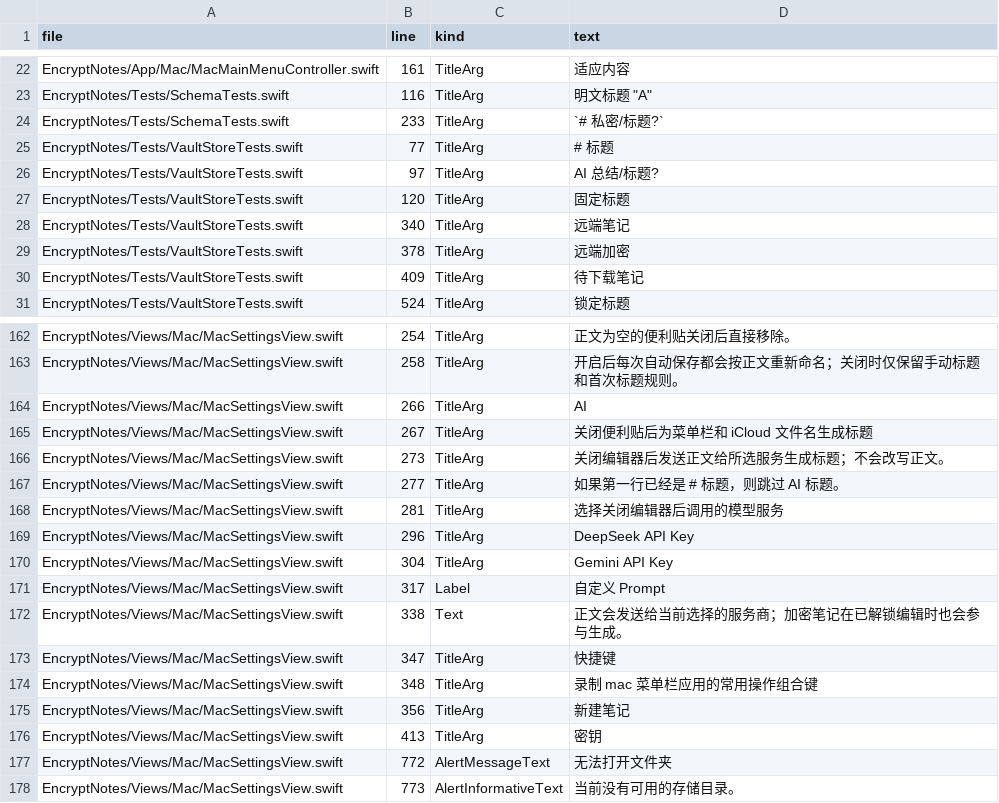
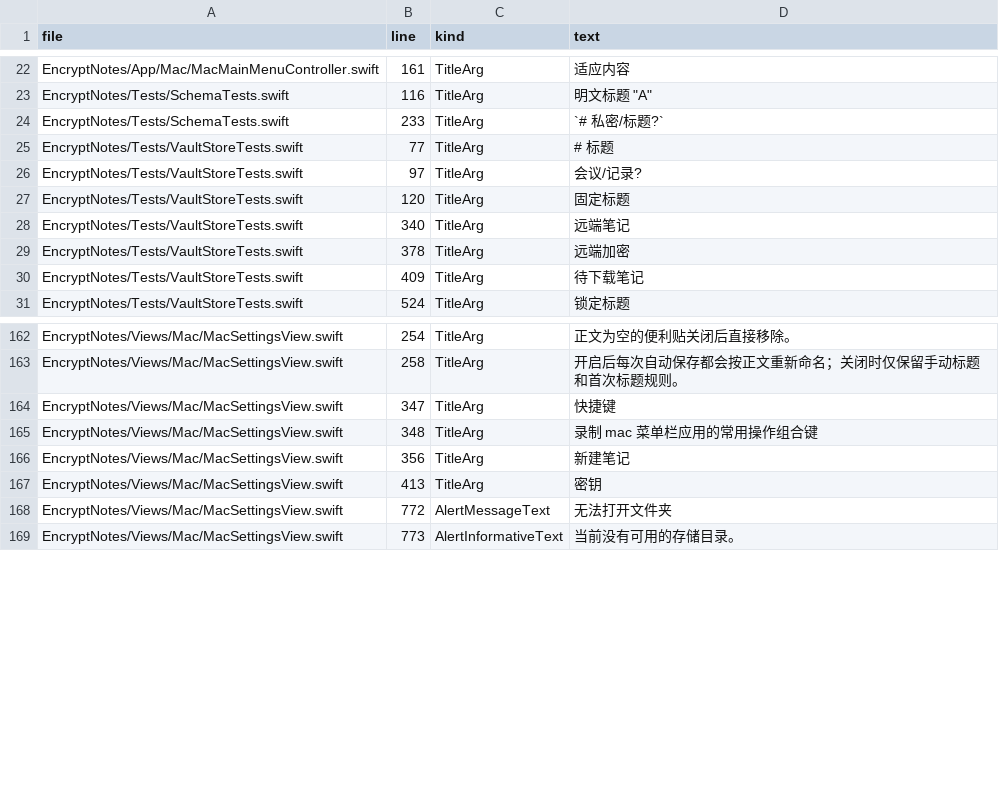
Before and after one commit to XuWeinan123/EncryptNotes_for_TRAE, a CSV file: temp_for_ai/seal_note_string_inventory.csv, drawn as a sheet; only a part is shown, gaps mark what is left out.

```diff
--- a/temp_for_ai/seal_note_string_inventory.csv
+++ b/temp_for_ai/seal_note_string_inventory.csv
@@ -25,3 +25,3 @@ EncryptNotes/Tests/SchemaTests.swift,233,TitleArg,`# 私密/标题?`
 EncryptNotes/Tests/VaultStoreTests.swift,77,TitleArg,# 标题
-EncryptNotes/Tests/VaultStoreTests.swift,97,TitleArg,AI 总结/标题?
+EncryptNotes/Tests/VaultStoreTests.swift,97,TitleArg,会议/记录?
 EncryptNotes/Tests/VaultStoreTests.swift,120,TitleArg,固定标题
@@ -164,11 +164,2 @@ EncryptNotes/Views/Mac/MacSettingsView.swift,254,TitleArg,正文为空的便利
 EncryptNotes/Views/Mac/MacSettingsView.swift,258,TitleArg,开启后每次自动保存都会按正文重新命名；关闭时仅保留手动标题和首次标题规则。
-EncryptNotes/Views/Mac/MacSettingsView.swift,266,TitleArg,AI
-EncryptNotes/Views/Mac/MacSettingsView.swift,267,TitleArg,关闭便利贴后为菜单栏和 iCloud 文件名生成标题
-EncryptNotes/Views/Mac/MacSettingsView.swift,273,TitleArg,关闭编辑器后发送正文给所选服务生成标题；不会改写正文。
-EncryptNotes/Views/Mac/MacSettingsView.swift,277,TitleArg,如果第一行已经是 # 标题，则跳过 AI 标题。
-EncryptNotes/Views/Mac/MacSettingsView.swift,281,TitleArg,选择关闭编辑器后调用的模型服务
-EncryptNotes/Views/Mac/MacSettingsView.swift,296,TitleArg,DeepSeek API Key
-EncryptNotes/Views/Mac/MacSettingsView.swift,304,TitleArg,Gemini API Key
-EncryptNotes/Views/Mac/MacSettingsView.swift,317,Label,自定义 Prompt
-EncryptNotes/Views/Mac/MacSettingsView.swift,338,Text,正文会发送给当前选择的服务商；加密笔记在已解锁编辑时也会参与生成。
 EncryptNotes/Views/Mac/MacSettingsView.swift,347,TitleArg,快捷键
```
Also changed, not shown: 34 other files.
